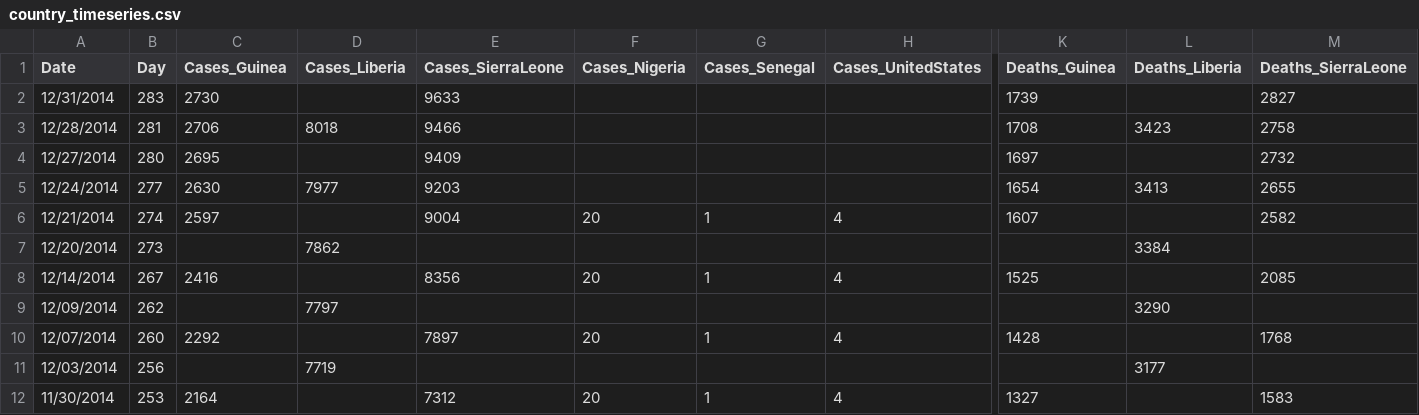
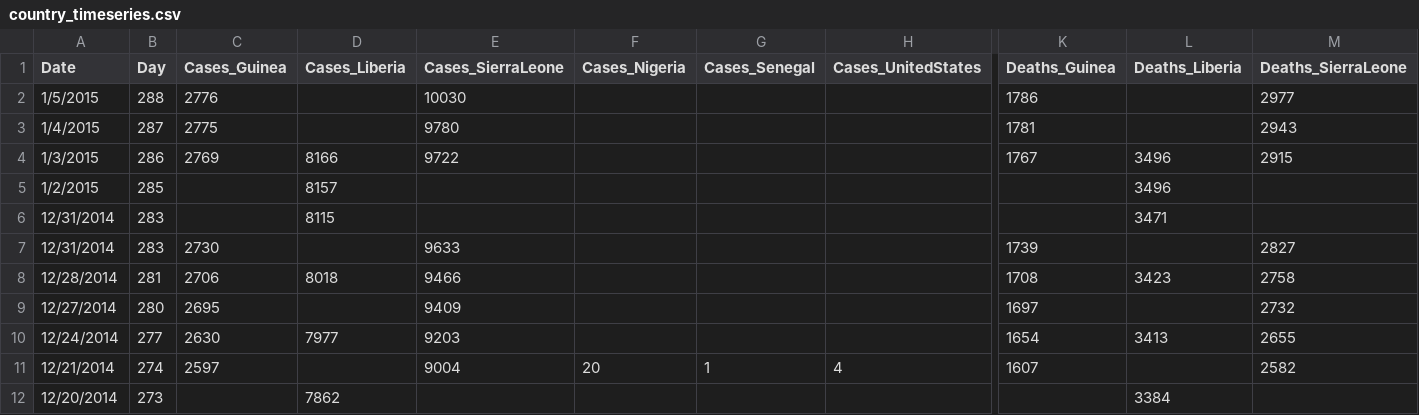
Before and after one commit to cmrivers/ebola, a CSV file: country_timeseries.csv, drawn as a sheet; only a part is shown, gaps mark what is left out; the shorter side is filled out with more unchanged rows; rows hold the shown columns only; the diff names each change by its address in the sheet, - before the commit and + after, or states it on an @@ line.

Commit message:
Who sitrep data through January 8, 2015

```diff
--- a/country_timeseries.csv
+++ b/country_timeseries.csv
+row 2: 1/5/2015 | 288 | 2776 |  | 10030 |  |  |  | 1786 |  | 2977
+row 3: 1/4/2015 | 287 | 2775 |  | 9780 |  |  |  | 1781 |  | 2943
+row 4: 1/3/2015 | 286 | 2769 | 8166 | 9722 |  |  |  | 1767 | 3496 | 2915
+row 5: 1/2/2015 | 285 |  | 8157 |  |  |  |  |  | 3496
+row 6: 12/31/2014 | 283 |  | 8115 |  |  |  |  |  | 3471
```
